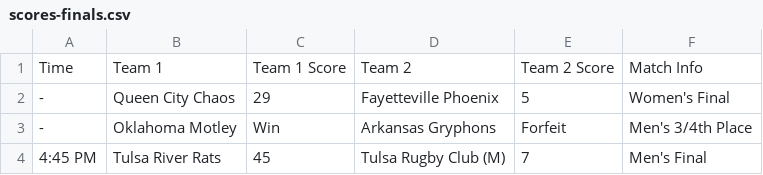
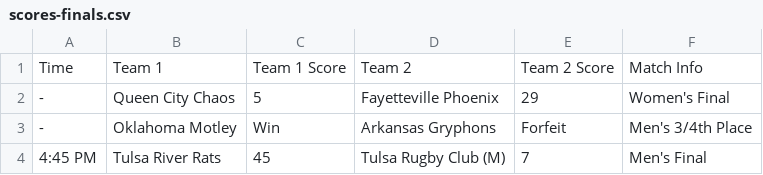
Before and after one commit to maxxcrawford/rugby-parrothead-7s, a CSV file: data/scores-finals.csv, drawn as a sheet.

```diff
--- a/data/scores-finals.csv
+++ b/data/scores-finals.csv
@@ -1,3 +1,3 @@
 Time,Team 1,Team 1 Score,Team 2,Team 2 Score,Match Info
--,Queen City Chaos,29,Fayetteville Phoenix,5,Women's Final
+-,Queen City Chaos,5,Fayetteville Phoenix,29,Women's Final
 -,Oklahoma Motley,Win,Arkansas Gryphons,Forfeit,Men's 3/4th Place
```
Also changed, not shown: data/scores-pool.csv, 4 other files.
